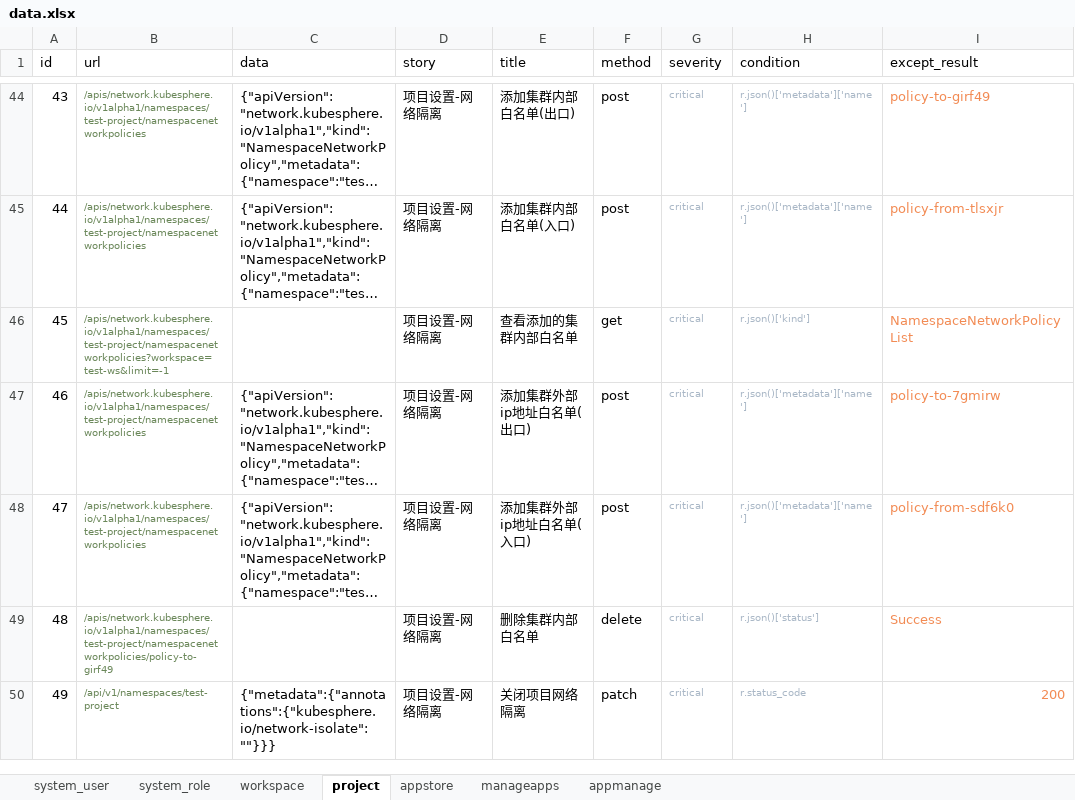
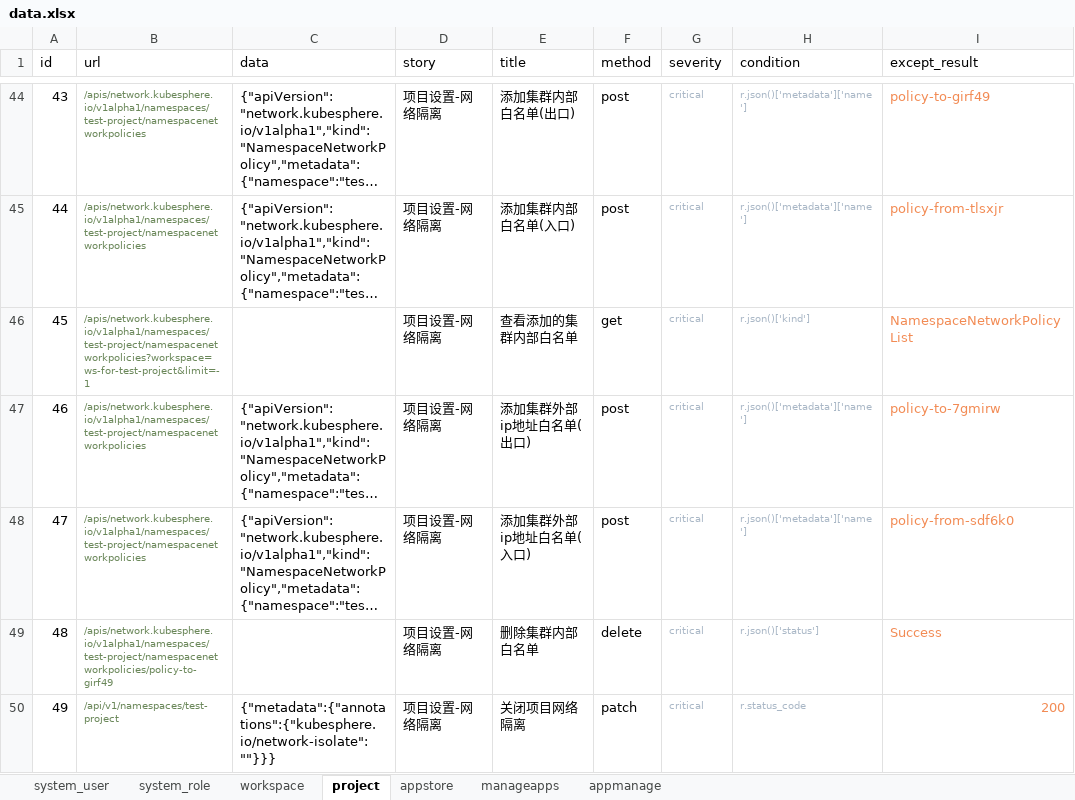
Before and after one commit to kubesphere-sigs/Api-AutoTest, an Excel workbook: data/data.xlsx, sheet project, drawn as a sheet; only a part is shown, gaps mark what is left out; long unchanged cells end in …; values as stored, in another font and other column widths than the file's, no borders; the diff covers the shown part only; the diff names each change by its address in the sheet, - before the commit and + after, or states it on an @@ line.

```diff
--- a/data/data.xlsx (sheet project)
+++ b/data/data.xlsx (sheet project)
-B46 (url): /apis/network.kubesphere.io/v1alpha1/namespaces/test-project/namespacenetworkpolicies?workspace=test-ws&limit=-1
+B46 (url): /apis/network.kubesphere.io/v1alpha1/namespaces/test-project/namespacenetworkpolicies?workspace=ws-for-test-project&limit=-1
```
Also changed, not shown: 9 edited cells elsewhere in this sheet, 4 other files.
